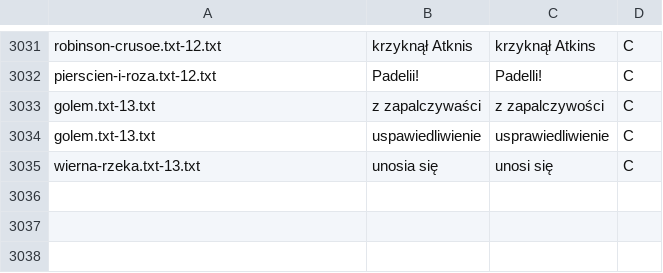
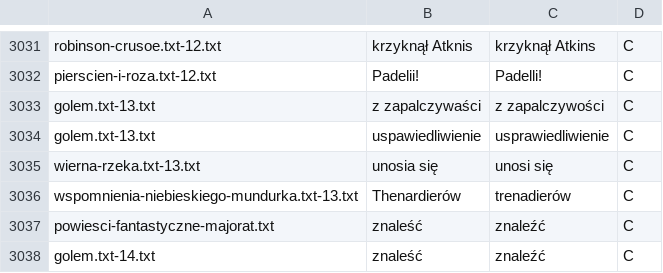
Before and after one commit to jimregan/wolnelektury-speech-corpus, a TSV file: specific-norms.tsv, drawn as a sheet; only a part is shown, gaps mark what is left out.

```diff
--- a/specific-norms.tsv
+++ b/specific-norms.tsv
@@ -3035 +3035,4 @@ golem.txt-13.txt	uspawiedliwienie	usprawiedliwienie	C
 wierna-rzeka.txt-13.txt	unosia się	unosi się	C
+wspomnienia-niebieskiego-mundurka.txt-13.txt	Thenardierów	trenadierów	C
+powiesci-fantastyczne-majorat.txt	znaleść	znaleźć	C
+golem.txt-14.txt	znaleść	znaleźć	C
```
Also changed, not shown: pron-data/filter-invented.tsv, pron-data/pronounce-as.tsv.
